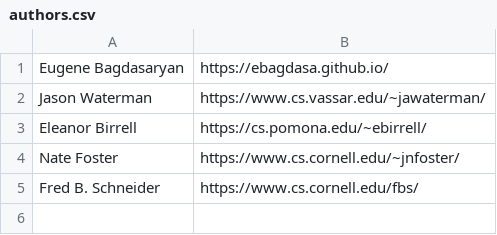
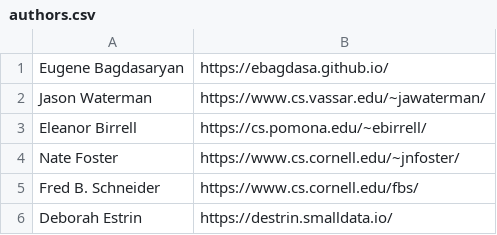
Before and after one commit to EclecticGriffin/website, a CSV file: authors.csv, drawn as a sheet.

Commit message:
added link

```diff
--- a/authors.csv
+++ b/authors.csv
@@ -5 +5,2 @@ Nate Foster,https://www.cs.cornell.edu/~jnfoster/
 Fred B. Schneider,https://www.cs.cornell.edu/fbs/
+Deborah Estrin,https://destrin.smalldata.io/
```
